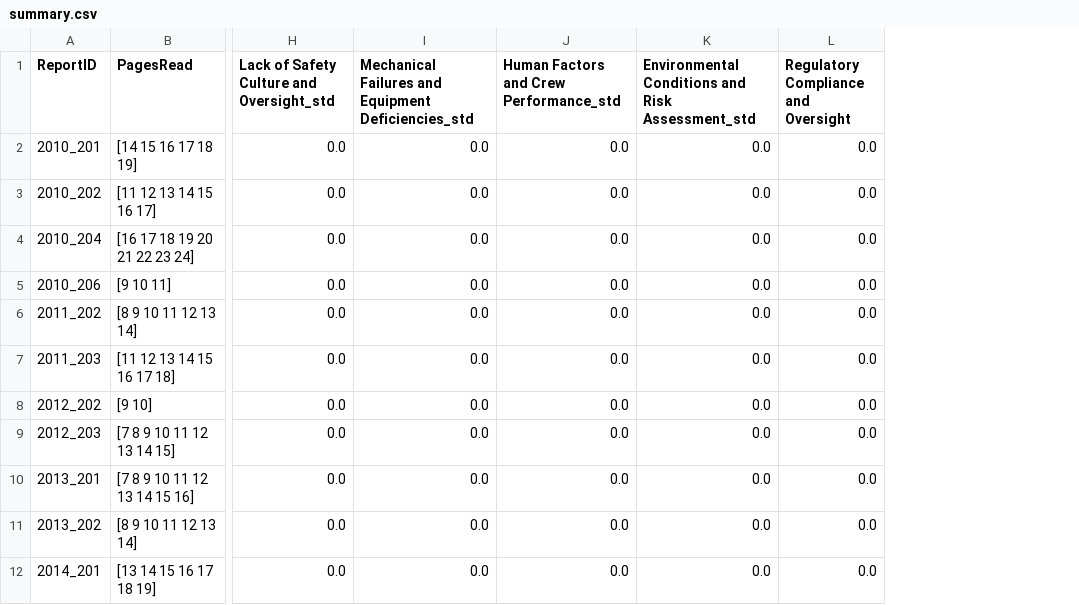
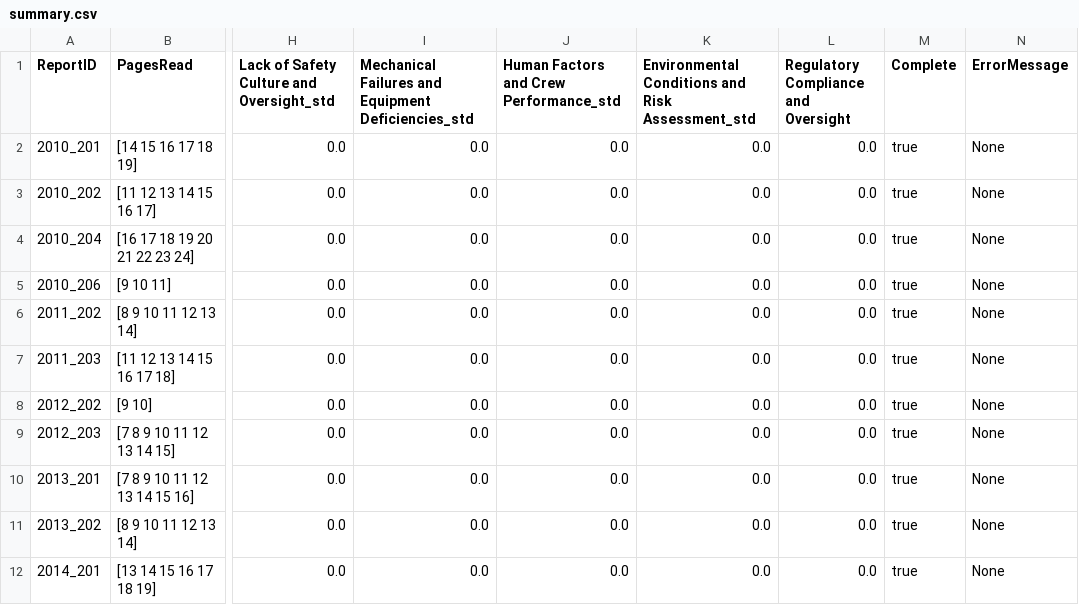
Before and after one commit to 1jamesthompson1/TAIC-report-summary, a CSV file: viewer/output/summary.csv, drawn as a sheet; only a part is shown, gaps mark what is left out; the diff names each change by its address in the sheet, - before the commit and + after, or states it on an @@ line.

Commit message:
Update viewer to include the error messages

```diff
--- a/viewer/output/summary.csv
+++ b/viewer/output/summary.csv
+column M (Complete), rows 2-12: all true
+column N (ErrorMessage), rows 2-12: all None
```
Also changed, not shown: 1 other file.
